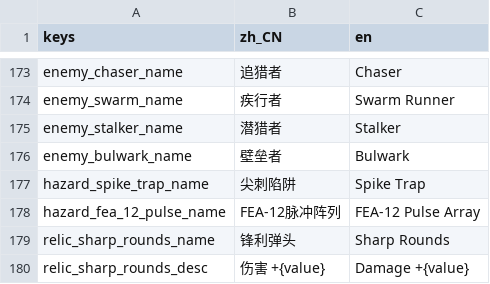
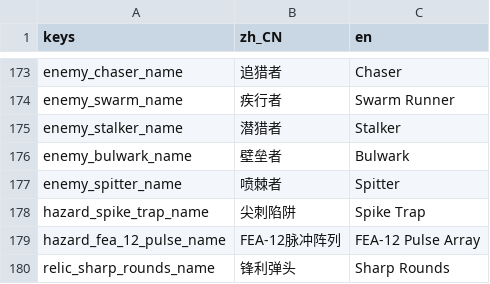
Before and after one commit to AnonNetizen/wasd, a CSV file: client/locale/strings.csv, drawn as a sheet; only a part is shown, gaps mark what is left out; the shorter side is filled out with more unchanged rows; the diff names each change by its address in the sheet, - before the commit and + after, or states it on an @@ line.

```diff
--- a/client/locale/strings.csv
+++ b/client/locale/strings.csv
+row 177: enemy_spitter_name | 喷棘者 | Spitter
```
Also changed, not shown: client/data/enemies.csv, client/data/spawn_waves.csv, 26 other files.
